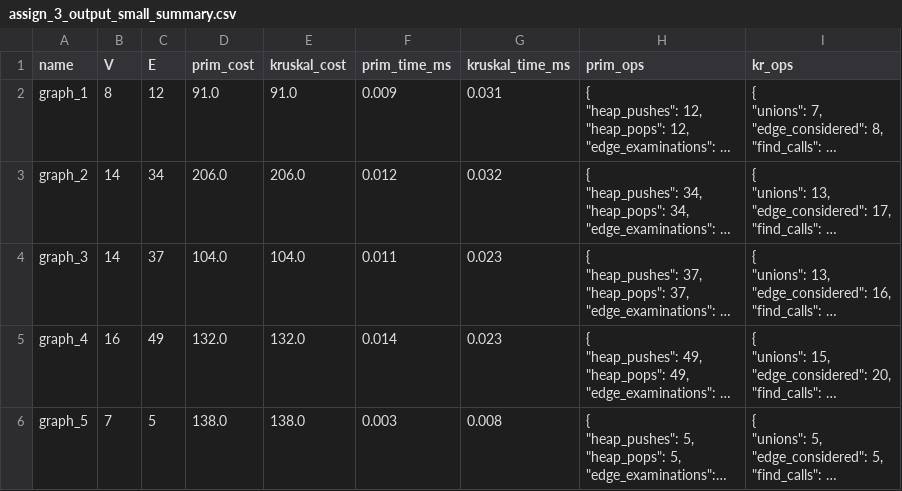
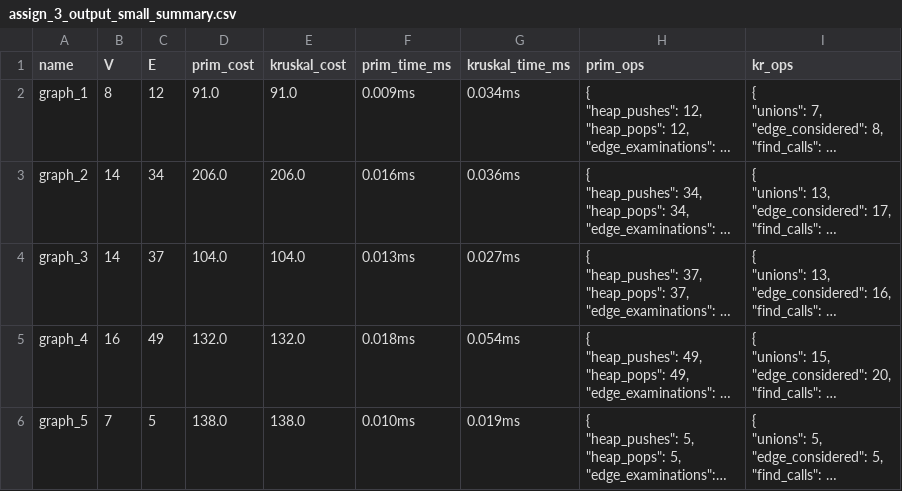
Before and after one commit to yeryer0505/Assignment3_MST, a CSV file: data/assign_3_output_small_summary.csv, drawn as a sheet; long unchanged cells end in …; the diff names each change by its address in the sheet, - before the commit and + after, or states it on an @@ line.

```diff
--- a/data/assign_3_output_small_summary.csv
+++ b/data/assign_3_output_small_summary.csv
-F2 (prim_time_ms): 0.009
+F2 (prim_time_ms): 0.009ms
-G2 (kruskal_time_ms): 0.031
+G2 (kruskal_time_ms): 0.034ms
-F3 (prim_time_ms): 0.012
+F3 (prim_time_ms): 0.016ms
-G3 (kruskal_time_ms): 0.032
+G3 (kruskal_time_ms): 0.036ms
-F4 (prim_time_ms): 0.011
+F4 (prim_time_ms): 0.013ms
-G4 (kruskal_time_ms): 0.023
+G4 (kruskal_time_ms): 0.027ms
-F5 (prim_time_ms): 0.014
+F5 (prim_time_ms): 0.018ms
-G5 (kruskal_time_ms): 0.023
+G5 (kruskal_time_ms): 0.054ms
-F6 (prim_time_ms): 0.003
+F6 (prim_time_ms): 0.010ms
-G6 (kruskal_time_ms): 0.008
+G6 (kruskal_time_ms): 0.019ms
```
Also changed, not shown: data/assign_3_output_extralarge_summary.csv, data/assign_3_output_large_summary.csv, 18 other files.
